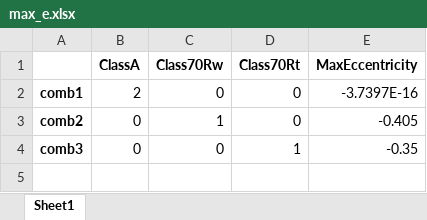
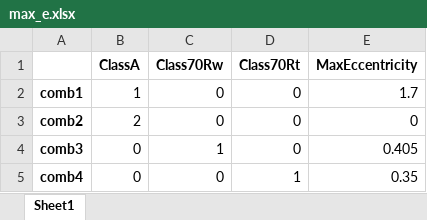
Before and after one commit to Rawrr-123/PSC_bridge, an Excel workbook: outputs/max_e.xlsx, sheet Sheet1, drawn as a sheet; values as stored, in another font and other column widths than the file's, no borders; the diff names each change by its address in the sheet, - before the commit and + after, or states it on an @@ line.

```diff
--- a/outputs/max_e.xlsx (sheet Sheet1)
+++ b/outputs/max_e.xlsx (sheet Sheet1)
-B2 (ClassA): 2
+B2 (ClassA): 1
-E2 (MaxEccentricity): -3.7397E-16
+E2 (MaxEccentricity): 1.7
-B3 (ClassA): 0
+B3 (ClassA): 2
-C3 (Class70Rw): 1
+C3 (Class70Rw): 0
-E3 (MaxEccentricity): -0.405
+E3 (MaxEccentricity): 0
-C4 (Class70Rw): 0
+C4 (Class70Rw): 1
-D4 (Class70Rt): 1
+D4 (Class70Rt): 0
-E4 (MaxEccentricity): -0.35
+E4 (MaxEccentricity): 0.405
+row 5: comb4 | 0 | 0 | 1 | 0.35
```
Also changed, not shown: 2 other files.
